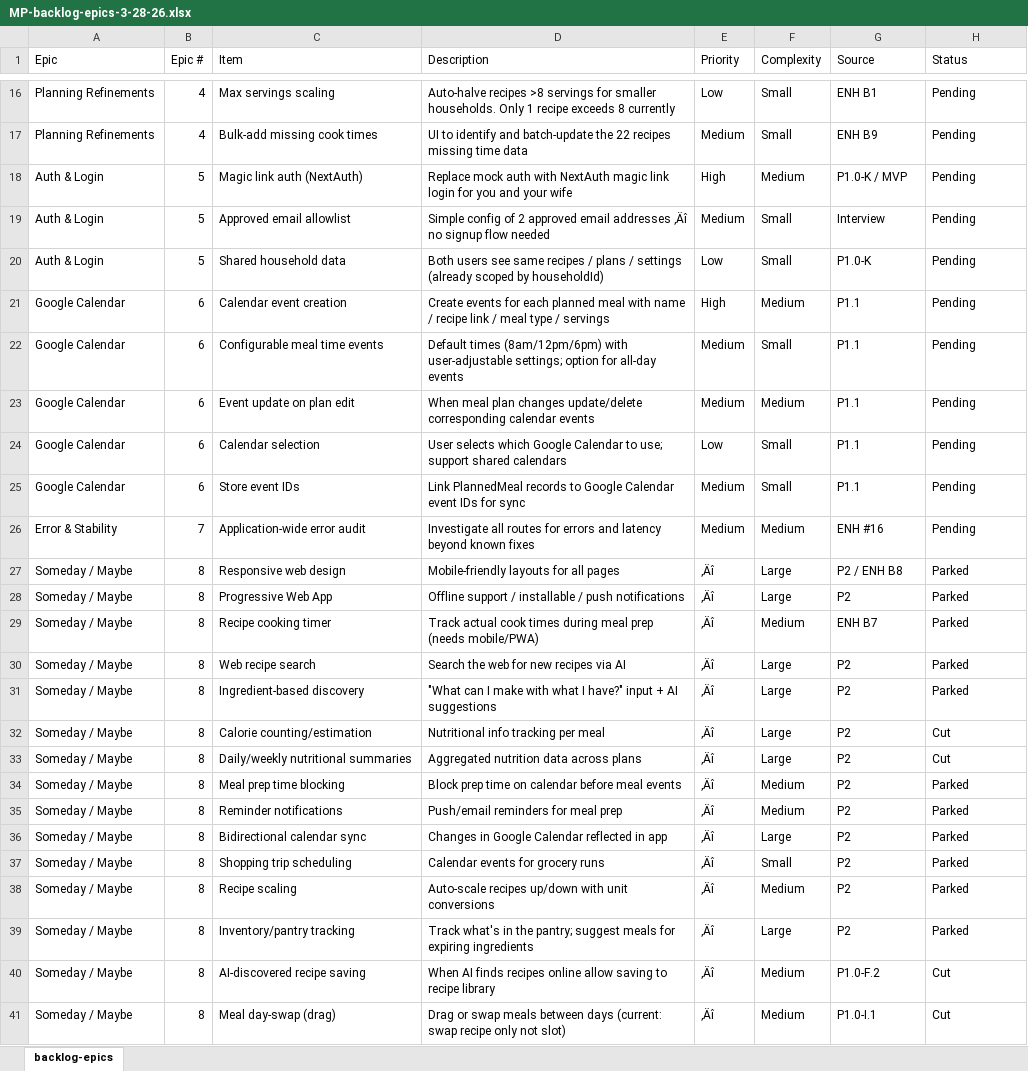
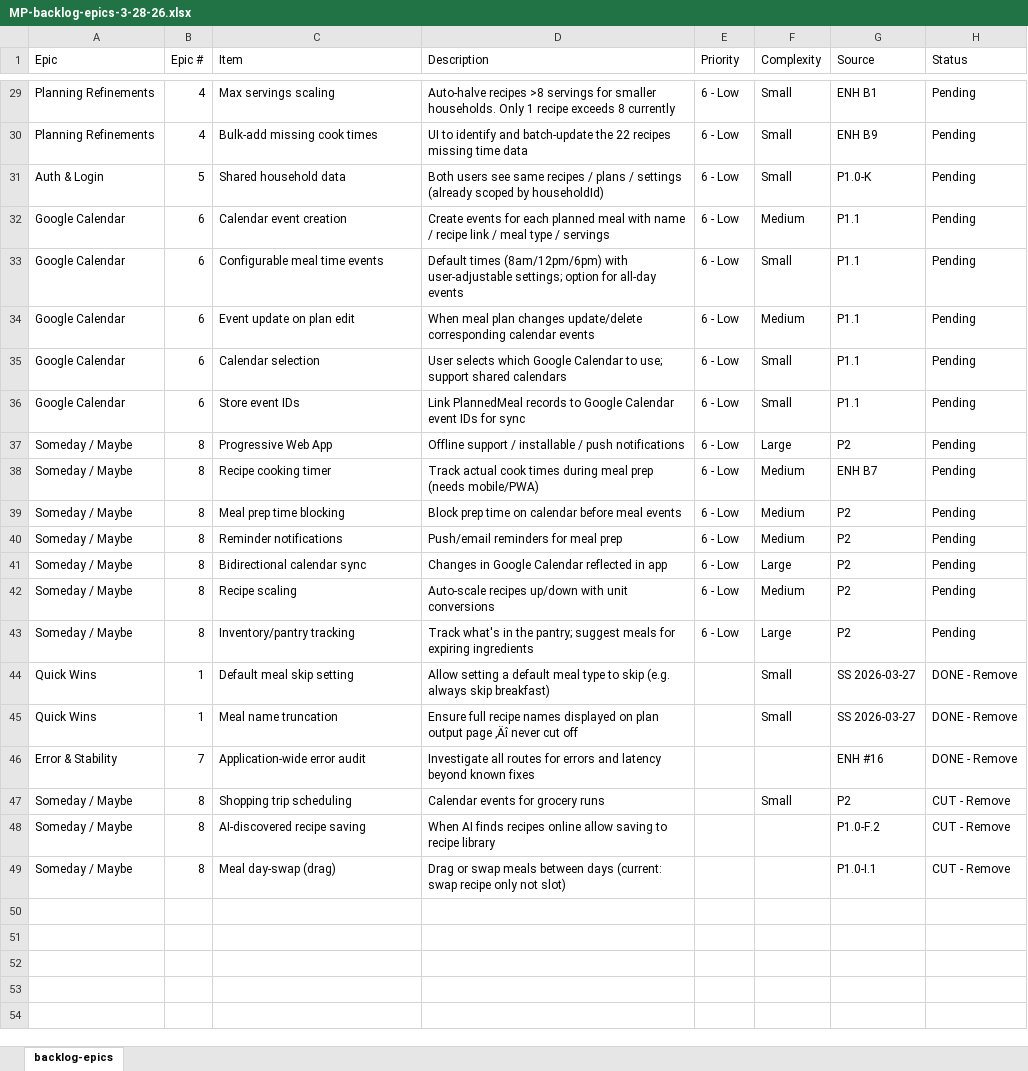
Before and after one commit to jresetco/meal-planner, an Excel workbook: Plans/MP-backlog-epics-3-28-26.xlsx, sheet backlog-epics, drawn as a sheet; only a part is shown, gaps mark what is left out; values as stored, in another font and other column widths than the file's, no borders; removed rows and columns are numbered as before the commit, all else as after; the diff covers the shown part only; the diff names each change by its address in the sheet, - before the commit and + after, or states it on an @@ line.

```diff
--- a/Plans/MP-backlog-epics-3-28-26.xlsx (sheet backlog-epics)
+++ b/Plans/MP-backlog-epics-3-28-26.xlsx (sheet backlog-epics)
-E29 (Priority): Low
+E29 (Priority): 6 - Low
-E30 (Priority): Medium
+E30 (Priority): 6 - Low
-row 18: Auth & Login | 5 | Magic link auth (NextAuth) | Replace mock auth with NextAuth magic link login for you and your wife | High | Medium | P1.0-K / MVP | Pending
-row 19: Auth & Login | 5 | Approved email allowlist | Simple config of 2 approved email addresses ‚Äî no signup flow needed | Medium | Small | Interview | Pending
-E31 (Priority): Low
+E31 (Priority): 6 - Low
-E32 (Priority): High
+E32 (Priority): 6 - Low
-E33:E34 (Priority): Medium
+E33:E34 (Priority): 6 - Low
-E35 (Priority): Low
+E35 (Priority): 6 - Low
-E36 (Priority): Medium
+E36 (Priority): 6 - Low
-row 26: Error & Stability | 7 | Application-wide error audit | Investigate all routes for errors and latency beyond known fixes | Medium | Medium | ENH #16 | Pending
-row 27: Someday / Maybe | 8 | Responsive web design | Mobile-friendly layouts for all pages | ‚Äî | Large | P2 / ENH B8 | Parked
-E37:E38 (Priority): ‚Äî
+E37:E38 (Priority): 6 - Low
-H37:H38 (Status): Parked
+H37:H38 (Status): Pending
-row 30: Someday / Maybe | 8 | Web recipe search | Search the web for new recipes via AI | ‚Äî | Large | P2 | Parked
-row 31: Someday / Maybe | 8 | Ingredient-based discovery | "What can I make with what I have?" input + AI suggestions | ‚Äî | Large | P2 | Parked
-row 32: Someday / Maybe | 8 | Calorie counting/estimation | Nutritional info tracking per meal | ‚Äî | Large | P2 | Cut
-row 33: Someday / Maybe | 8 | Daily/weekly nutritional summaries | Aggregated nutrition data across plans | ‚Äî | Large | P2 | Cut
-E39:E41 (Priority): ‚Äî
+E39:E41 (Priority): 6 - Low
-H39:H41 (Status): Parked
+H39:H41 (Status): Pending
-row 37: Someday / Maybe | 8 | Shopping trip scheduling | Calendar events for grocery runs | ‚Äî | Small | P2 | Parked
-E42:E43 (Priority): ‚Äî
+E42:E43 (Priority): 6 - Low
-H42:H43 (Status): Parked
+H42:H43 (Status): Pending
+row 44: Quick Wins | 1 | Default meal skip setting | Allow setting a default meal type to skip (e.g. always skip breakfast) |  | Small | SS 2026-03-27 | DONE - Remove
+row 45: Quick Wins | 1 | Meal name truncation | Ensure full recipe names displayed on plan output page ‚Äî never cut off |  | Small | SS 2026-03-27 | DONE - Remove
+row 46: Error & Stability | 7 | Application-wide error audit | Investigate all routes for errors and latency beyond known fixes |  |  | ENH #16 | DONE - Remove
+row 47: Someday / Maybe | 8 | Shopping trip scheduling | Calendar events for grocery runs |  | Small | P2 | CUT - Remove
-E48:E49 (Priority): ‚Äî
+E48:E49 (Priority): (empty)
-F48:F49 (Complexity): Medium
+F48:F49 (Complexity): (empty)
-H48:H49 (Status): Cut
+H48:H49 (Status): CUT - Remove
```
Also changed, not shown: 19 added rows, 6 removed rows and 8 edited cells elsewhere in this sheet, 23 other files.
